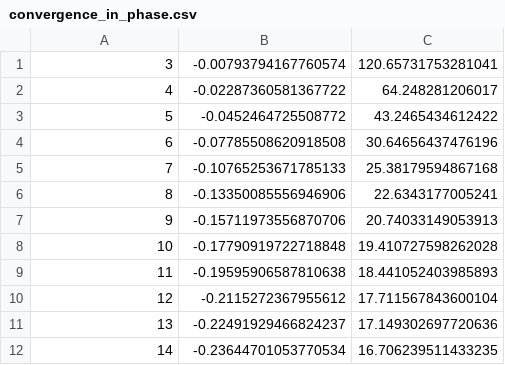
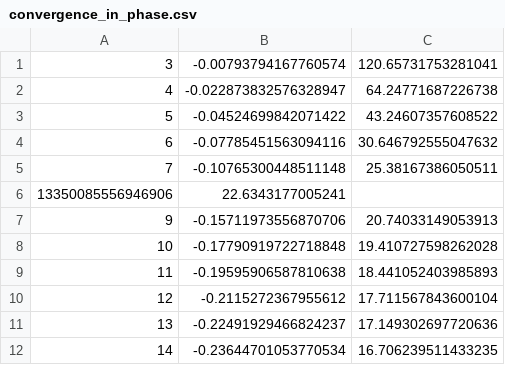
Before and after one commit to edwardsjohnmartin/MagPhyxP, a CSV file: convergence_in_phase.csv, drawn as a sheet; only a part is shown.

```diff
--- a/convergence_in_phase.csv
+++ b/convergence_in_phase.csv
@@ -1,7 +1,7 @@
 3, -0.00793794167760574, 120.65731753281041
-4, -0.02287360581367722, 64.248281206017
-5, -0.0452464725508772, 43.2465434612422
-6, -0.07785508620918508, 30.64656437476196
-7, -0.10765253671785133, 25.38179594867168
-8, -0.13350085556946906, 22.6343177005241
+4, -0.022873832576328947, 64.24771687226738
+5, -0.04524699842071422, 43.24607357608522
+6, -0.07785451563094116, 30.646792555047632
+7, -0.10765300448511148, 25.38167386050511
+13350085556946906, 22.6343177005241
 9, -0.15711973556870706, 20.74033149053913
```
Also changed, not shown: convergence_out_phase.csv, 2 other files.
